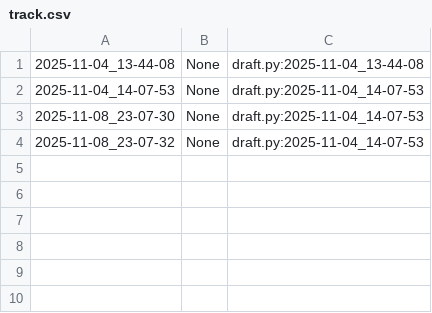
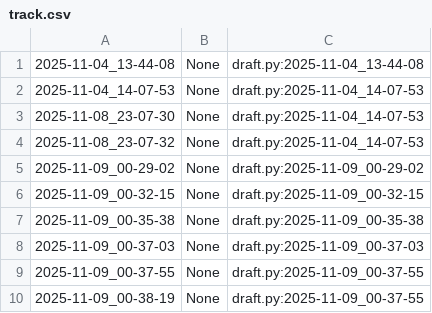
Before and after one commit to qxcode-course/poo-rc-bloco-c-yguqueiroz-hub, a CSV file: myrep/.tko/track/poo@budega/track.csv, drawn as a sheet; the diff names each change by its address in the sheet, - before the commit and + after, or states it on an @@ line.

Commit message:
atividade budega

```diff
--- a/myrep/.tko/track/poo@budega/track.csv
+++ b/myrep/.tko/track/poo@budega/track.csv
+row 5: 2025-11-09_00-29-02 | None | draft.py:2025-11-09_00-29-02
+row 6: 2025-11-09_00-32-15 | None | draft.py:2025-11-09_00-32-15
+row 7: 2025-11-09_00-35-38 | None | draft.py:2025-11-09_00-35-38
+row 8: 2025-11-09_00-37-03 | None | draft.py:2025-11-09_00-37-03
+row 9: 2025-11-09_00-37-55 | None | draft.py:2025-11-09_00-37-55
+row 10: 2025-11-09_00-38-19 | None | draft.py:2025-11-09_00-37-55
```
Also changed, not shown: 5 other files.
